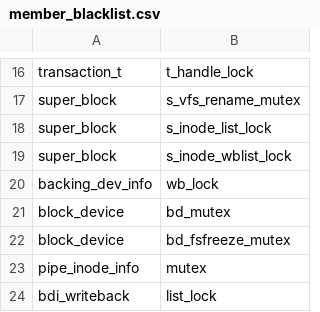
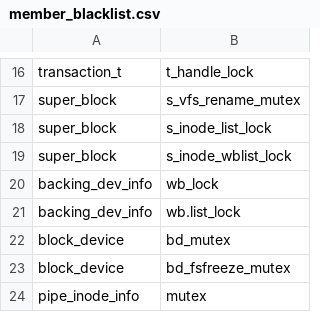
Before and after one commit to merlinscholz/lockdoc-tools, a CSV file: data/member_blacklist.csv, drawn as a sheet; only a part is shown, gaps mark what is left out; the shorter side is filled out with more unchanged rows; the diff names each change by its address in the sheet, - before the commit and + after, or states it on an @@ line.

Commit message:
Member blacklist ++

```diff
--- a/data/member_blacklist.csv
+++ b/data/member_blacklist.csv
+row 21: backing_dev_info | wb.list_lock
```
